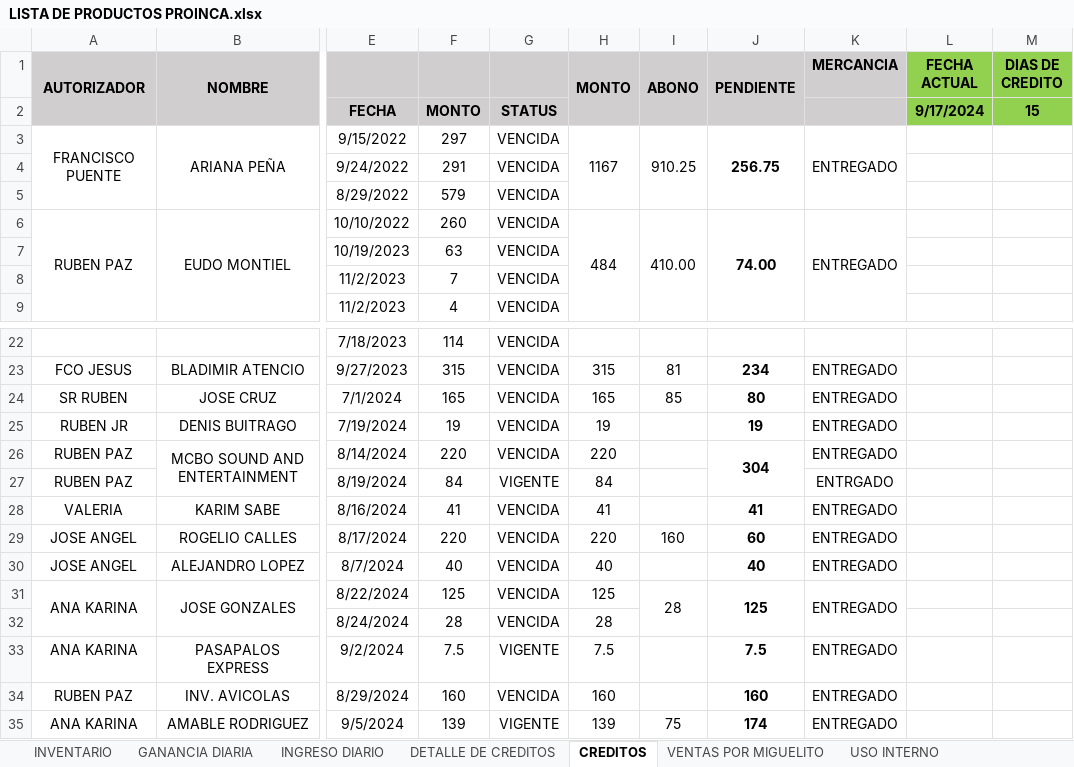
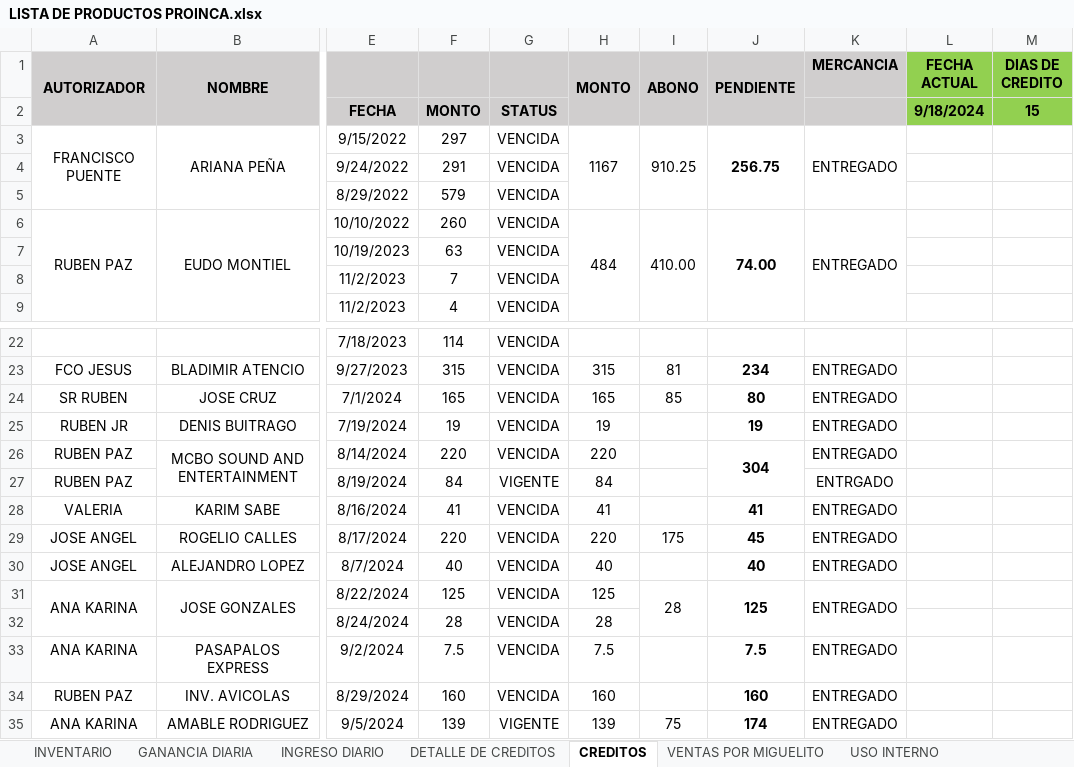
Before and after one commit to JPuente25/Proinca, an Excel workbook: LISTA DE PRODUCTOS PROINCA.xlsx, sheet CREDITOS, drawn as a sheet; only a part is shown, gaps mark what is left out; values as stored, in another font and other column widths than the file's, no borders; conditional formats not drawn; the diff names each change by its address in the sheet, - before the commit and + after, or states it on an @@ line.

```diff
--- a/LISTA DE PRODUCTOS PROINCA.xlsx (sheet CREDITOS)
+++ b/LISTA DE PRODUCTOS PROINCA.xlsx (sheet CREDITOS)
-L2 (FECHA ACTUAL): 9/17/2024
+L2 (FECHA ACTUAL): 9/18/2024
-I29 (ABONO): 160
+I29 (ABONO): 175
-J29 (PENDIENTE): 60
+J29 (PENDIENTE): 45
-G33: VIGENTE
+G33: VENCIDA
```
Also changed, not shown: sheet COMPARATIVA PRECIOS, sheet GANANCIA DIARIA, sheet INGRESO DIARIO, sheet DETALLE DE CREDITOS.
